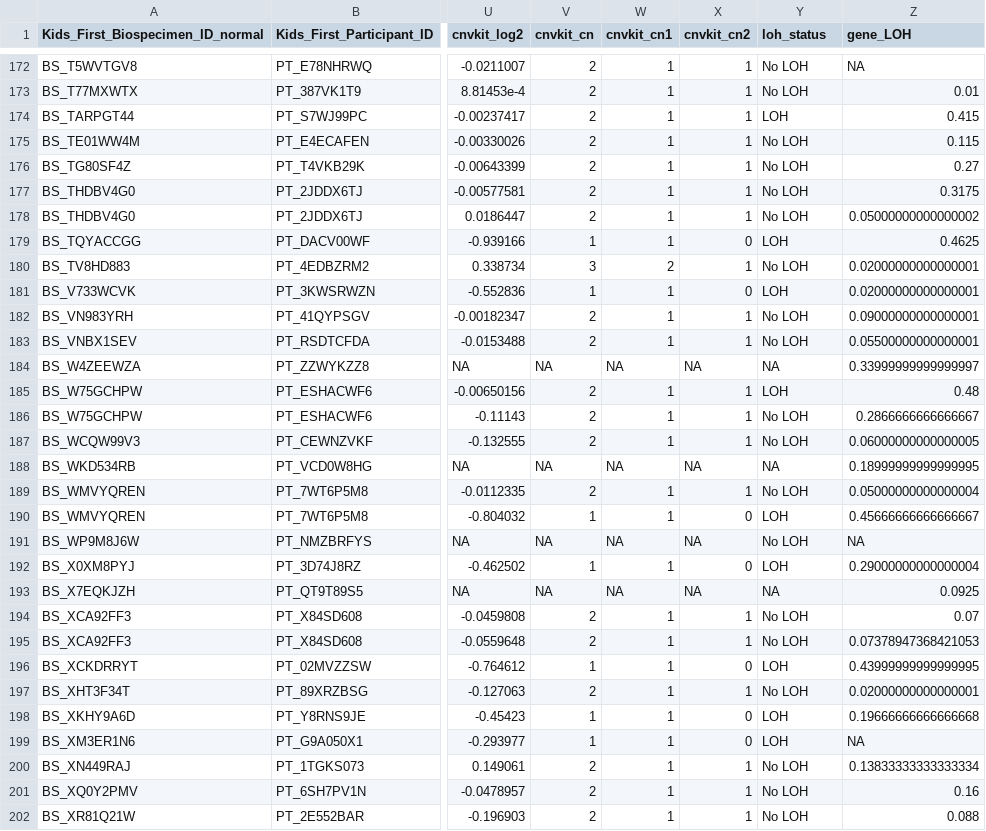
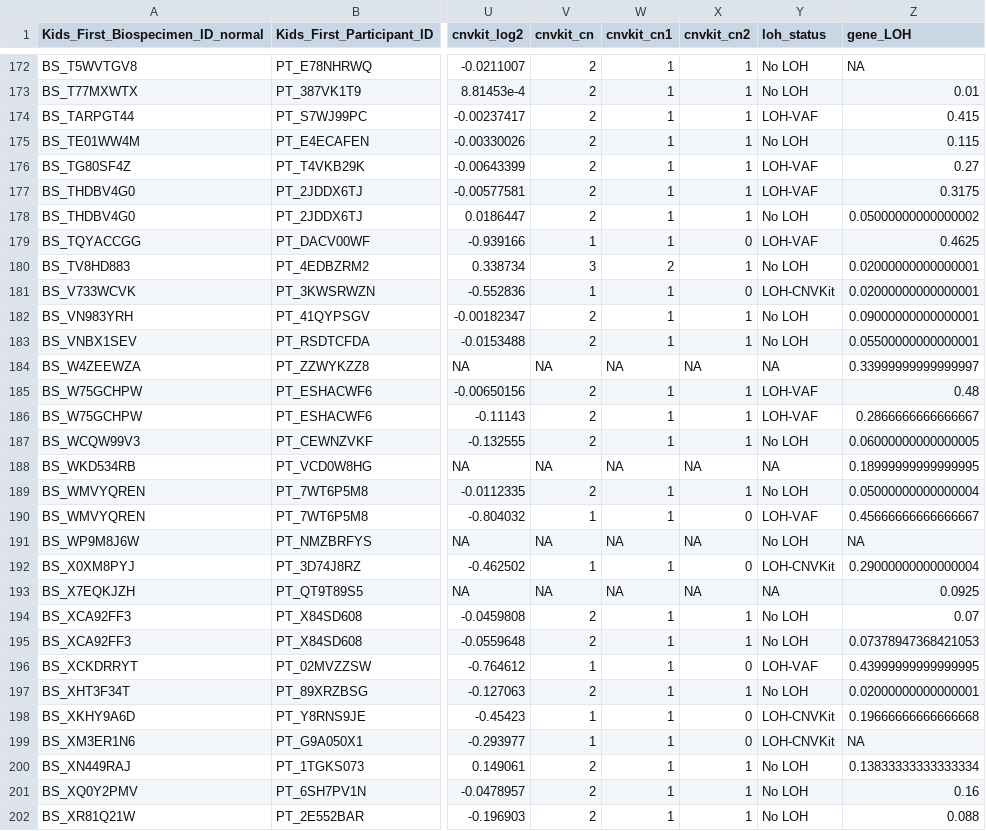
Before and after one commit to diskin-lab-chop/pbta-germline-somatic, a TSV file: analyses/two-hits/results/germline-somatic-cnv-loh-cpgs.tsv, drawn as a sheet; only a part is shown, gaps mark what is left out; the diff covers the shown part only; the diff names each change by its address in the sheet, - before the commit and + after, or states it on an @@ line.

Commit message:
separate LOH by VAF or CNVkit-derived

```diff
--- a/analyses/two-hits/results/germline-somatic-cnv-loh-cpgs.tsv
+++ b/analyses/two-hits/results/germline-somatic-cnv-loh-cpgs.tsv
-Y174 (loh_status): LOH
+Y174 (loh_status): LOH-VAF
-Y176:Y177 (loh_status): No LOH
+Y176:Y177 (loh_status): LOH-VAF
-Y179 (loh_status): LOH
+Y179 (loh_status): LOH-VAF
-Y181 (loh_status): LOH
+Y181 (loh_status): LOH-CNVKit
-Y185 (loh_status): LOH
+Y185 (loh_status): LOH-VAF
-Y186 (loh_status): No LOH
+Y186 (loh_status): LOH-VAF
-Y190 (loh_status): LOH
+Y190 (loh_status): LOH-VAF
-Y192 (loh_status): LOH
+Y192 (loh_status): LOH-CNVKit
-Y196 (loh_status): LOH
+Y196 (loh_status): LOH-VAF
-Y198:Y199 (loh_status): LOH
+Y198:Y199 (loh_status): LOH-CNVKit
```
Also changed, not shown: 39 edited cells elsewhere in this file, analyses/two-hits/results/pbta-loh-sig-calculated.tsv, 6 other files.
